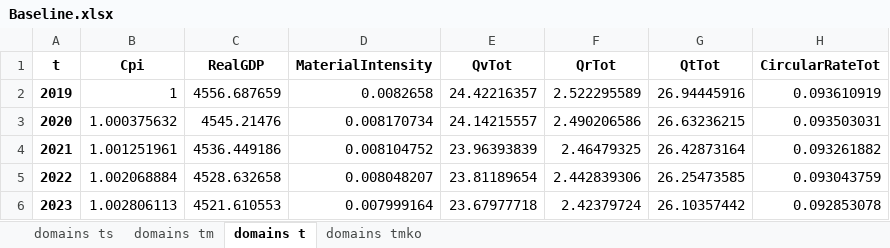
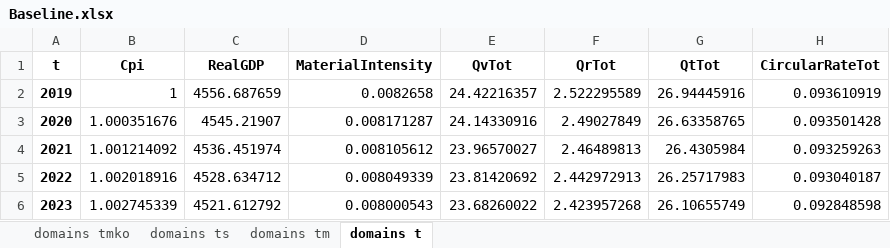
Before and after one commit to ChampionApe/CGE_Generator, an Excel workbook: projects/WasteCGE/results/Baseline.xlsx, sheet domains t, drawn as a sheet; only a part is shown; values as stored, in another font and other column widths than the file's, no borders; the diff covers the shown part only; the diff names each change by its address in the sheet, - before the commit and + after, or states it on an @@ line.

```diff
--- a/projects/WasteCGE/results/Baseline.xlsx (sheet domains t)
+++ b/projects/WasteCGE/results/Baseline.xlsx (sheet domains t)
@@ sheet tab order changed: domains tmko | domains ts | domains tm | domains t @@
-B3 (Cpi): 1.000375632
+B3 (Cpi): 1.000351676
-C3 (RealGDP): 4545.21476
+C3 (RealGDP): 4545.21907
-D3 (MaterialIntensity): 0.008170734
+D3 (MaterialIntensity): 0.008171287
-E3 (QvTot): 24.14215557
+E3 (QvTot): 24.14330916
-F3 (QrTot): 2.490206586
+F3 (QrTot): 2.49027849
-G3 (QtTot): 26.63236215
+G3 (QtTot): 26.63358765
-H3 (CircularRateTot): 0.093503031
+H3 (CircularRateTot): 0.093501428
-B4 (Cpi): 1.001251961
+B4 (Cpi): 1.001214092
-C4 (RealGDP): 4536.449186
+C4 (RealGDP): 4536.451974
-D4 (MaterialIntensity): 0.008104752
+D4 (MaterialIntensity): 0.008105612
-E4 (QvTot): 23.96393839
+E4 (QvTot): 23.96570027
-F4 (QrTot): 2.46479325
+F4 (QrTot): 2.46489813
-G4 (QtTot): 26.42873164
+G4 (QtTot): 26.4305984
-H4 (CircularRateTot): 0.093261882
+H4 (CircularRateTot): 0.093259263
-B5 (Cpi): 1.002068884
+B5 (Cpi): 1.002018916
-C5 (RealGDP): 4528.632658
+C5 (RealGDP): 4528.634712
-D5 (MaterialIntensity): 0.008048207
+D5 (MaterialIntensity): 0.008049339
-E5 (QvTot): 23.81189654
+E5 (QvTot): 23.81420692
-F5 (QrTot): 2.442839306
+F5 (QrTot): 2.442972913
-G5 (QtTot): 26.25473585
+G5 (QtTot): 26.25717983
-H5 (CircularRateTot): 0.093043759
+H5 (CircularRateTot): 0.093040187
-B6 (Cpi): 1.002806113
+B6 (Cpi): 1.002745339
-C6 (RealGDP): 4521.610553
+C6 (RealGDP): 4521.612792
-D6 (MaterialIntensity): 0.007999164
+D6 (MaterialIntensity): 0.008000543
-E6 (QvTot): 23.67977718
+E6 (QvTot): 23.68260022
-F6 (QrTot): 2.42379724
+F6 (QrTot): 2.423957268
-G6 (QtTot): 26.10357442
+G6 (QtTot): 26.10655749
-H6 (CircularRateTot): 0.092853078
+H6 (CircularRateTot): 0.092848598
```
Also changed, not shown: 665 edited cells elsewhere in this sheet, sheet domains tm, sheet domains ts, sheet domains tmko, projects/WasteCGE/results/IRRall.xlsx, projects/WasteCGE/results/IRRmetal.xlsx, 13 other files.
